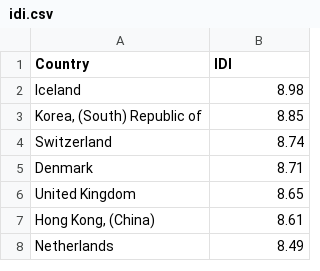
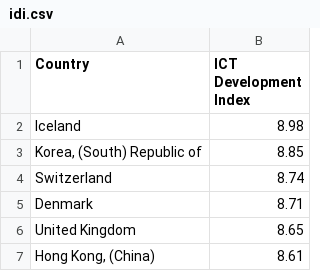
Before and after one commit to jakobsk/EoC, a CSV file: idi.csv, drawn as a sheet; only a part is shown; the shorter side is filled out with more unchanged rows.

```diff
--- a/idi.csv
+++ b/idi.csv
@@ -1,2 +1,2 @@
-Country,IDI
+Country,ICT Development Index
 Iceland,8.98
```
Also changed, not shown: cspr.csv, gci.csv, 7 other files.
